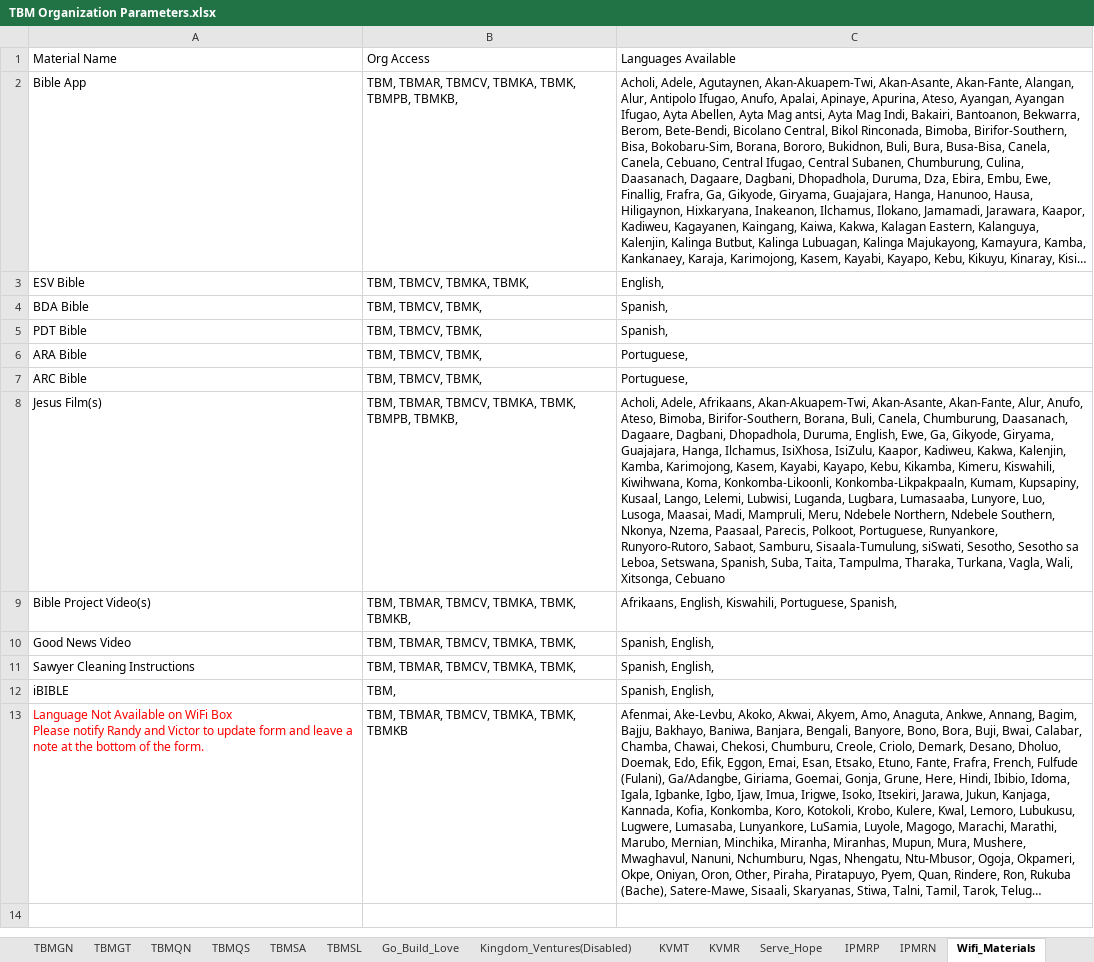
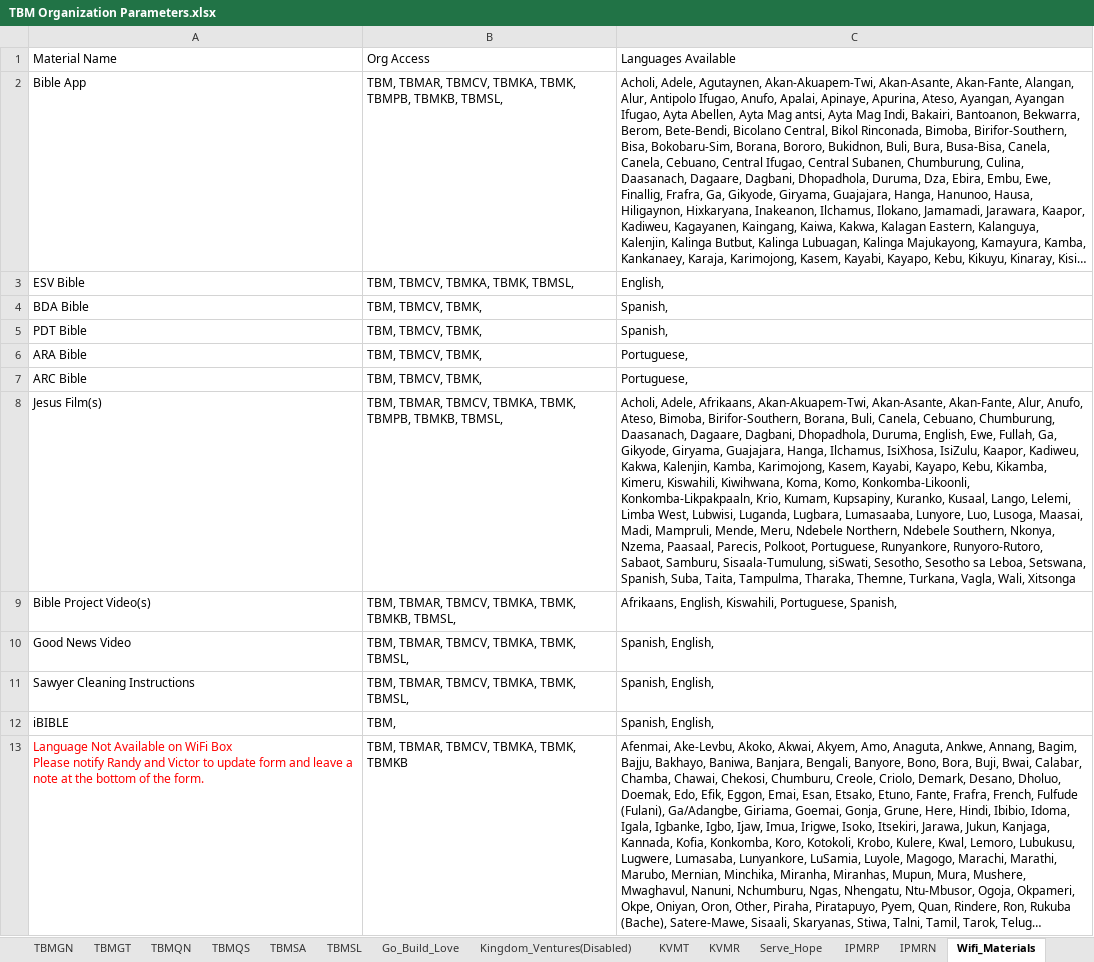
Before and after one commit to The-Bucket-Ministry/Organization-Parameters, an Excel workbook: TBM Organization Parameters.xlsx, sheet Wifi_Materials, drawn as a sheet; long unchanged cells end in …; values as stored, in another font and other column widths than the file's, no borders; the diff names each change by its address in the sheet, - before the commit and + after, or states it on an @@ line.

Commit message:
Adding SL to Wifi Box and adding 3 new languages

```diff
--- a/TBM Organization Parameters.xlsx (sheet Wifi_Materials)
+++ b/TBM Organization Parameters.xlsx (sheet Wifi_Materials)
-B2: …TBMPB, TBMKB,
+B2: …TBMPB, TBMKB, TBMSL,
-B3: TBM, TBMCV, TBMKA, TBMK,
+B3: TBM, TBMCV, TBMKA, TBMK, TBMSL,
-B8: …TBMPB, TBMKB,
+B8: …TBMPB, TBMKB, TBMSL,
-C8: …Buli, Canela, Chumburung, Daasanach, Dagaare, Dagbani, Dhopadhola, Duruma, English, Ewe, Ga, Gikyode, Giryama, Guajajara, Hanga, Ilchamus, IsiXhosa, IsiZulu, Kaapor, Kadiweu, Kakwa, Kalenjin, Kamba, Karimojong, Kasem, Kayabi, Kayapo, Kebu, Kikamba, Kimeru, Kiswahili, Kiwihwana, Koma, Konkomba-Likoonli, Konkomba-Likpakpaaln, Kumam, Kupsapiny, Kusaal, Lango, Lelemi, Lubwisi, Luganda, Lugbara, Lumasaaba, Lunyore, Luo, Lusoga, Maasai, Madi, Mampruli, Meru, Ndebele Northern, Ndebele Southern, Nkonya, Nzema, Paasaal, Parecis, Polkoot, Portuguese, Runyankore, Runyoro-Rutoro, Sabaot, Samburu, Sisaala-Tumulung, siSwati, Sesotho, Sesotho sa Leboa, Setswana, Spanish, Suba, Taita, Tampulma, Tharaka, Turkana, Vagla, Wali, Xitsonga, Cebuano
+C8: …Buli, Canela, Cebuano, Chumburung, Daasanach, Dagaare, Dagbani, Dhopadhola, Duruma, English, Ewe, Fullah, Ga, Gikyode, Giryama, Guajajara, Hanga, Ilchamus, IsiXhosa, IsiZulu, Kaapor, Kadiweu, Kakwa, Kalenjin, Kamba, Karimojong, Kasem, Kayabi, Kayapo, Kebu, Kikamba, Kimeru, Kiswahili, Kiwihwana, Koma, Komo, Konkomba-Likoonli, Konkomba-Likpakpaaln, Krio, Kumam, Kupsapiny, Kuranko, Kusaal, Lango, Lelemi, Limba West, Lubwisi, Luganda, Lugbara, Lumasaaba, Lunyore, Luo, Lusoga, Maasai, Madi, Mampruli, Mende, Meru, Ndebele Northern, Ndebele Southern, Nkonya, Nzema, Paasaal, Parecis, Polkoot, Portuguese, Runyankore, Runyoro-Rutoro, Sabaot, Samburu, Sisaala-Tumulung, siSwati, Sesotho, Sesotho sa Leboa, Setswana, Spanish, Suba, Taita, Tampulma, Tharaka, Themne, Turkana, Vagla, Wali, Xitsonga
-B9: TBM, TBMAR, TBMCV, TBMKA, TBMK, TBMKB,
+B9: TBM, TBMAR, TBMCV, TBMKA, TBMK, TBMKB, TBMSL,
-B10:B11: TBM, TBMAR, TBMCV, TBMKA, TBMK,
+B10:B11: TBM, TBMAR, TBMCV, TBMKA, TBMK, TBMSL,
```
Also changed, not shown: sheet Wifi_Downloads, sheet TBMSL, sheet KVMR.
